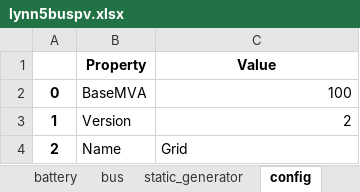
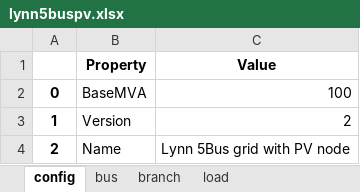
Before and after one commit to SanPen/GridCal, an Excel workbook: UnderDevelopment/research/lynn5buspv.xlsx, sheet config, drawn as a sheet; values as stored, in another font and other column widths than the file's, no borders; the diff names each change by its address in the sheet, - before the commit and + after, or states it on an @@ line.

```diff
--- a/UnderDevelopment/research/lynn5buspv.xlsx (sheet config)
+++ b/UnderDevelopment/research/lynn5buspv.xlsx (sheet config)
@@ sheet tab order changed: config | bus | branch | load @@
-C4 (Value): Grid
+C4 (Value): Lynn 5Bus grid with PV node
```
Also changed, not shown: sheet bus, sheet load, sheet branch, sheet controlled_generator, sheet static_generator, sheet shunt, 1 more sheet, 2 other files.
